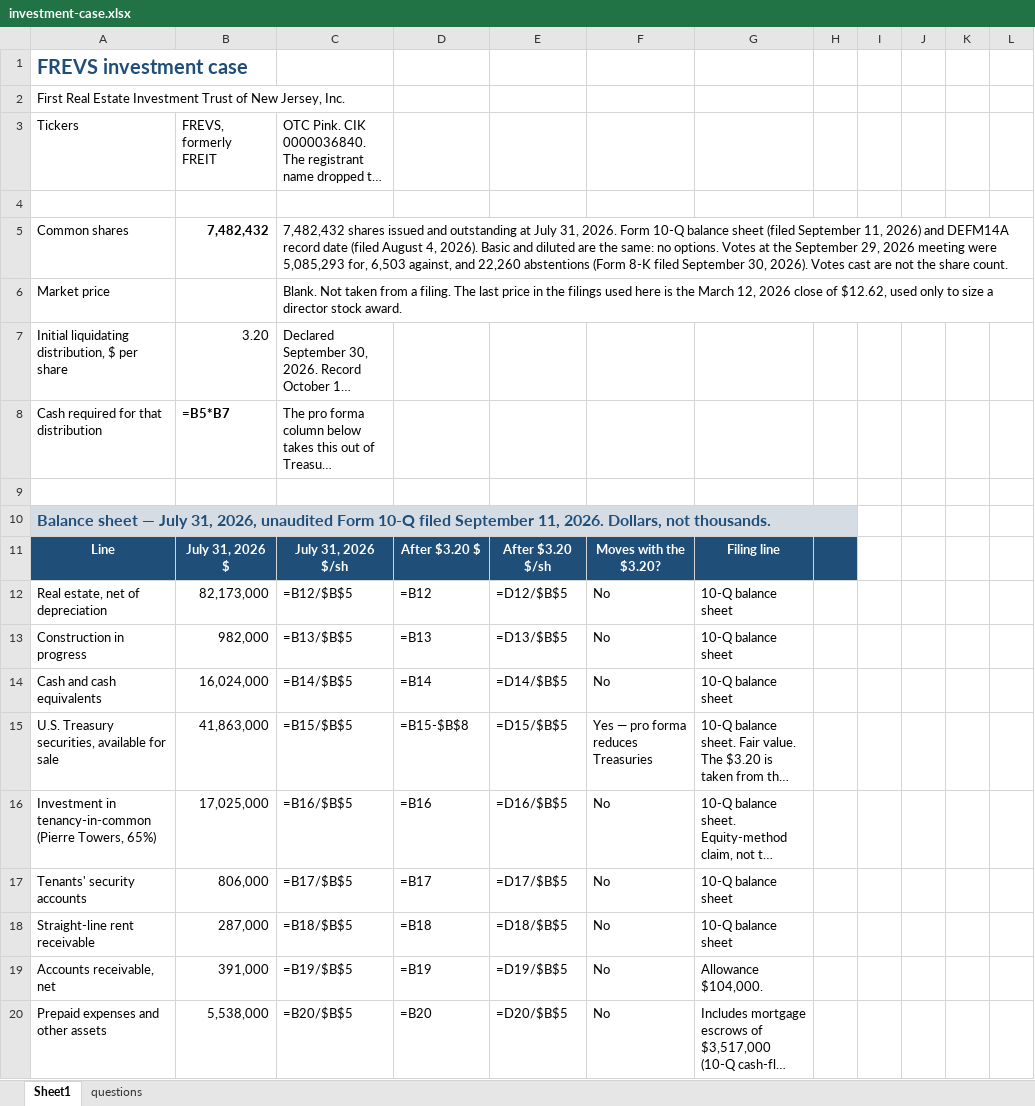
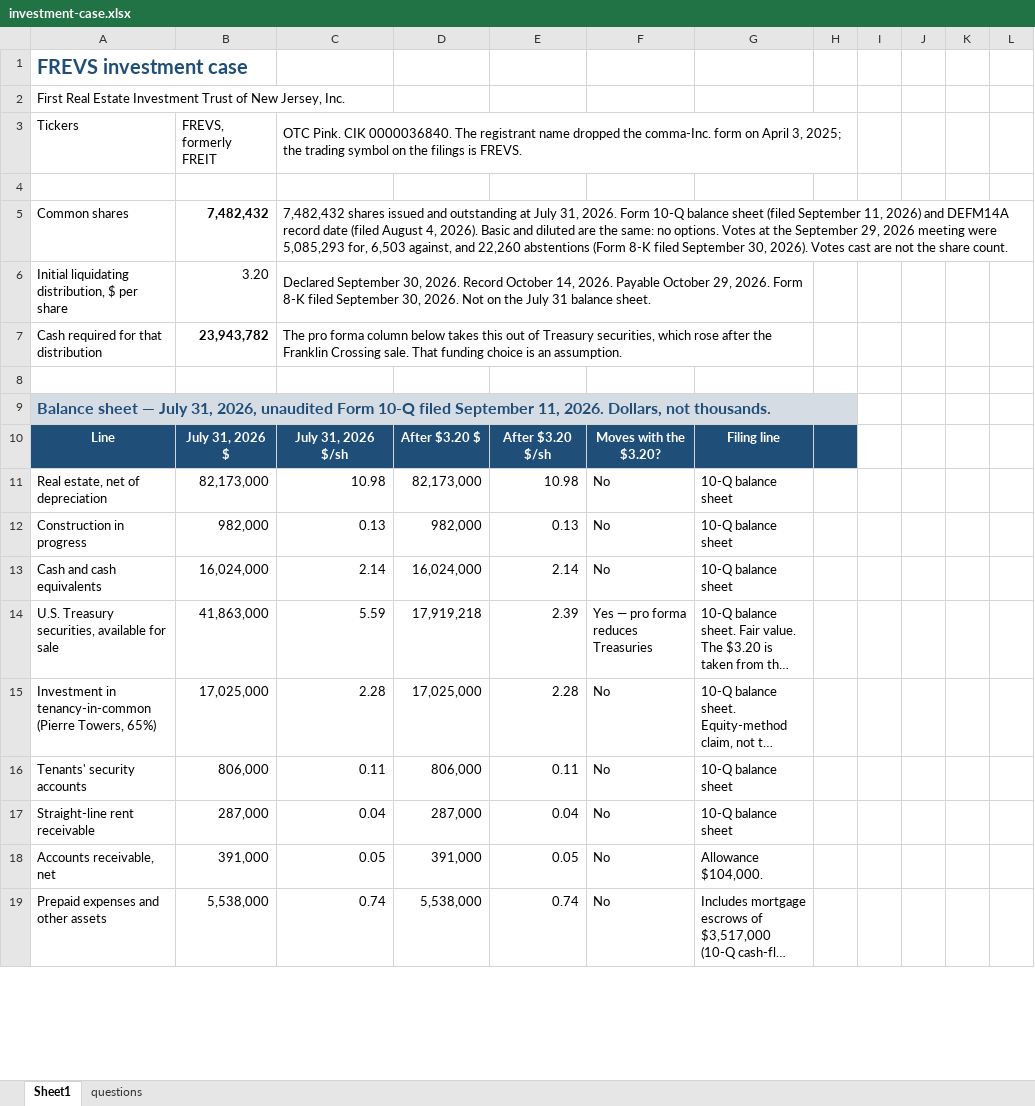
Before and after one commit to awb99/investor, an Excel workbook: FREVS/investment-case.xlsx, sheet Sheet1, drawn as a sheet; only a part is shown; long unchanged cells end in …; values as stored, in another font and other column widths than the file's, no borders; formulas without a stored value are shown as written; removed rows and columns are numbered as before the commit, all else as after; the diff covers the shown part only; the diff names each change by its address in the sheet, - before the commit and + after, or states it on an @@ line.

Commit message:
frevs

```diff
--- a/FREVS/investment-case.xlsx (sheet Sheet1)
+++ b/FREVS/investment-case.xlsx (sheet Sheet1)
+C3:H3 merged
-row 6: Market price |  | Blank. Not taken from a filing. The last price in the filings used here is the March 12, 2026 close of $12.62, used only to size a director stock award.
+C6:G6 merged
-B7: =B5*B7
+B7: 23,943,782
+C7:G7 merged
-C11: =B12/$B$5
+C11: 10.98
-D11: =B12
+D11: 82,173,000
-E11: =D12/$B$5
+E11: 10.98
-C12: =B13/$B$5
+C12: 0.13
-D12: =B13
+D12: 982,000
-E12: =D13/$B$5
+E12: 0.13
-C13: =B14/$B$5
+C13: 2.14
-D13: =B14
+D13: 16,024,000
-E13: =D14/$B$5
+E13: 2.14
-C14: =B15/$B$5
+C14: 5.59
-D14: =B15-$B$8
+D14: 17,919,218
-E14: =D15/$B$5
+E14: 2.39
-C15: =B16/$B$5
+C15: 2.28
-D15: =B16
+D15: 17,025,000
-E15: =D16/$B$5
+E15: 2.28
-C16: =B17/$B$5
+C16: 0.11
-D16: =B17
+D16: 806,000
-E16: =D17/$B$5
+E16: 0.11
-C17: =B18/$B$5
+C17: 0.04
-D17: =B18
+D17: 287,000
-E17: =D18/$B$5
+E17: 0.04
-C18: =B19/$B$5
+C18: 0.05
-D18: =B19
+D18: 391,000
-E18: =D19/$B$5
+E18: 0.05
-C19: =B20/$B$5
+C19: 0.74
-D19: =B20
+D19: 5,538,000
-E19: =D20/$B$5
+E19: 0.74
```
Also changed, not shown: 166 edited cells and cell formats elsewhere in this sheet, sheet questions, FREVS/berdan court.xlsx, FREVS/boulders.xlsx, 9 other files.
